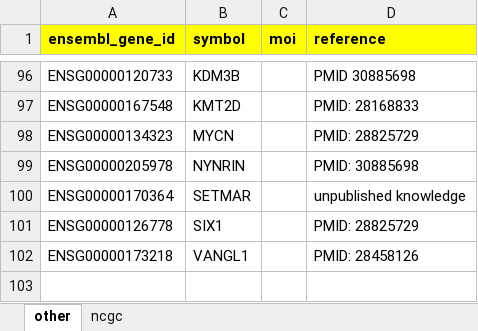
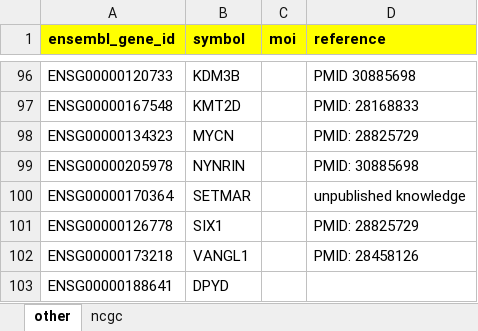
Before and after one commit to sigven/geneOncoX, an Excel workbook: data-raw/predisposition/curated_genes/predisposition_curated_other.xlsx, sheet other, drawn as a sheet; only a part is shown, gaps mark what is left out; values as stored, in another font and other column widths than the file's, no borders; the diff names each change by its address in the sheet, - before the commit and + after, or states it on an @@ line.

Commit message:
add DPYD plus CPIC-oncology drug assocs

```diff
--- a/data-raw/predisposition/curated_genes/predisposition_curated_other.xlsx (sheet other)
+++ b/data-raw/predisposition/curated_genes/predisposition_curated_other.xlsx (sheet other)
+row 103: ENSG00000188641 | DPYD
```
Also changed, not shown: 4 other files.
